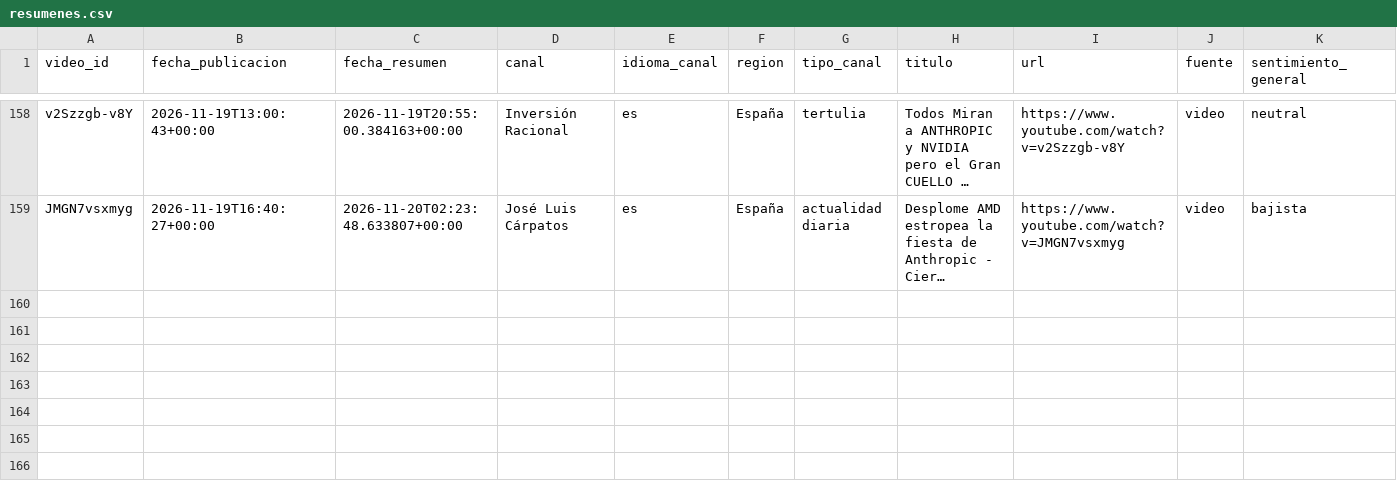
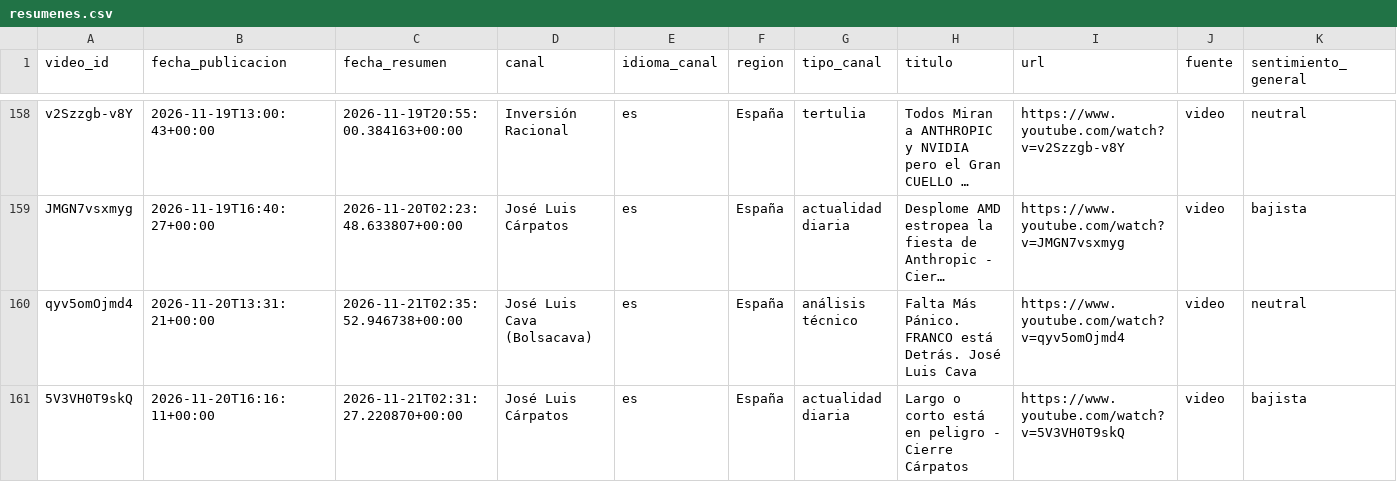
Before and after one commit to jmtroyano/resumenes-youtube, a CSV file: data/resumenes.csv, drawn as a sheet; only a part is shown, gaps mark what is left out; long unchanged cells end in …; rows hold the shown columns only; the diff names each change by its address in the sheet, - before the commit and + after, or states it on an @@ line.

```diff
--- a/data/resumenes.csv
+++ b/data/resumenes.csv
+row 160: qyv5omOjmd4 | 2026-11-20T13:31:21+00:00 | 2026-11-21T02:35:52.946738+00:00 | José Luis Cava (Bolsacava) | es | España | análisis técnico | Falta Más Pánico. FRANCO está Detrás. José Luis Cava | https://www.youtube.com/watch?v=qyv5omOjmd4 | video | neutral
+row 161: 5V3VH0T9skQ | 2026-11-20T16:16:11+00:00 | 2026-11-21T02:31:27.220870+00:00 | José Luis Cárpatos | es | España | actualidad diaria | Largo o corto está en peligro - Cierre Cárpatos | https://www.youtube.com/watch?v=5V3VH0T9skQ | video | bajista
```
Also changed, not shown: data/sentimiento_por_tema.csv, 3 other files.
